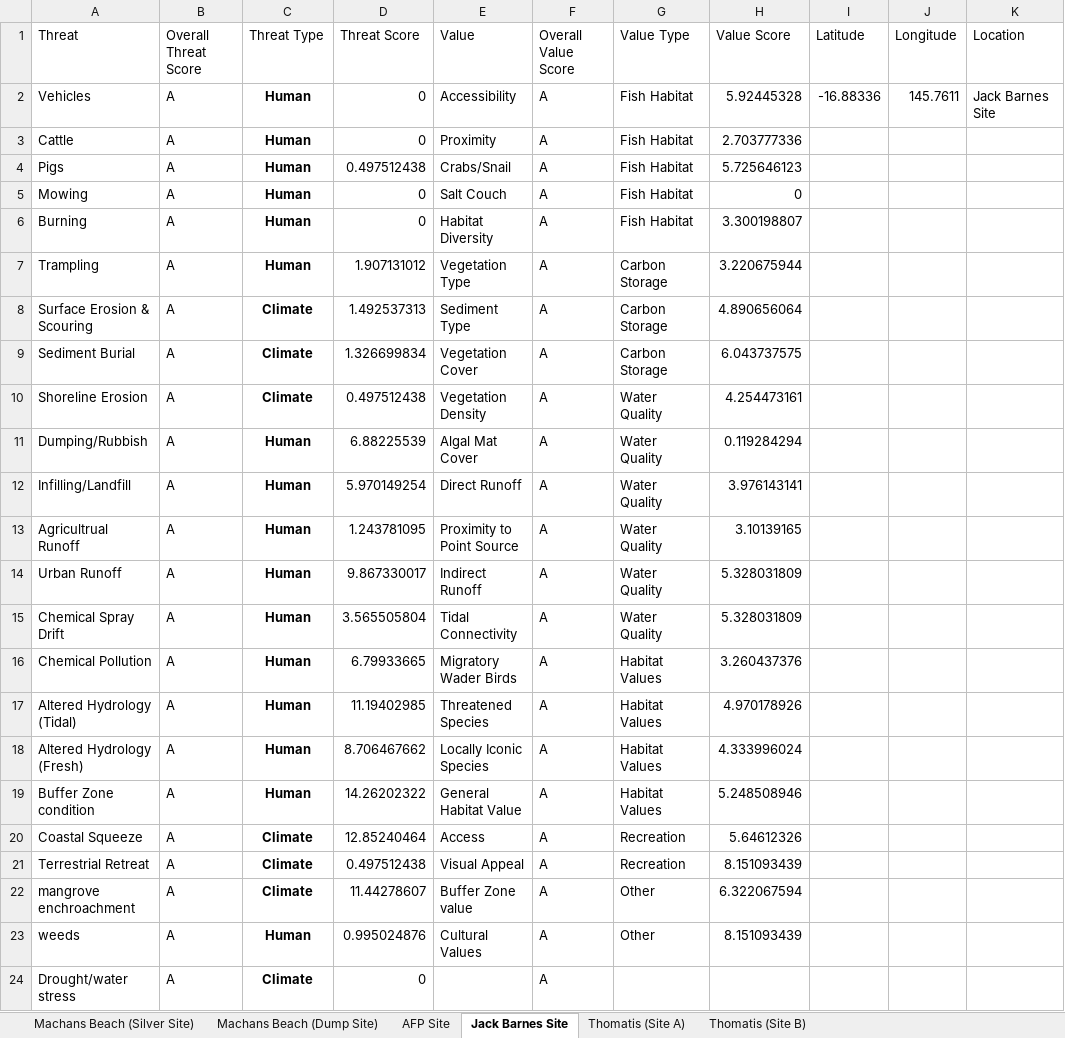
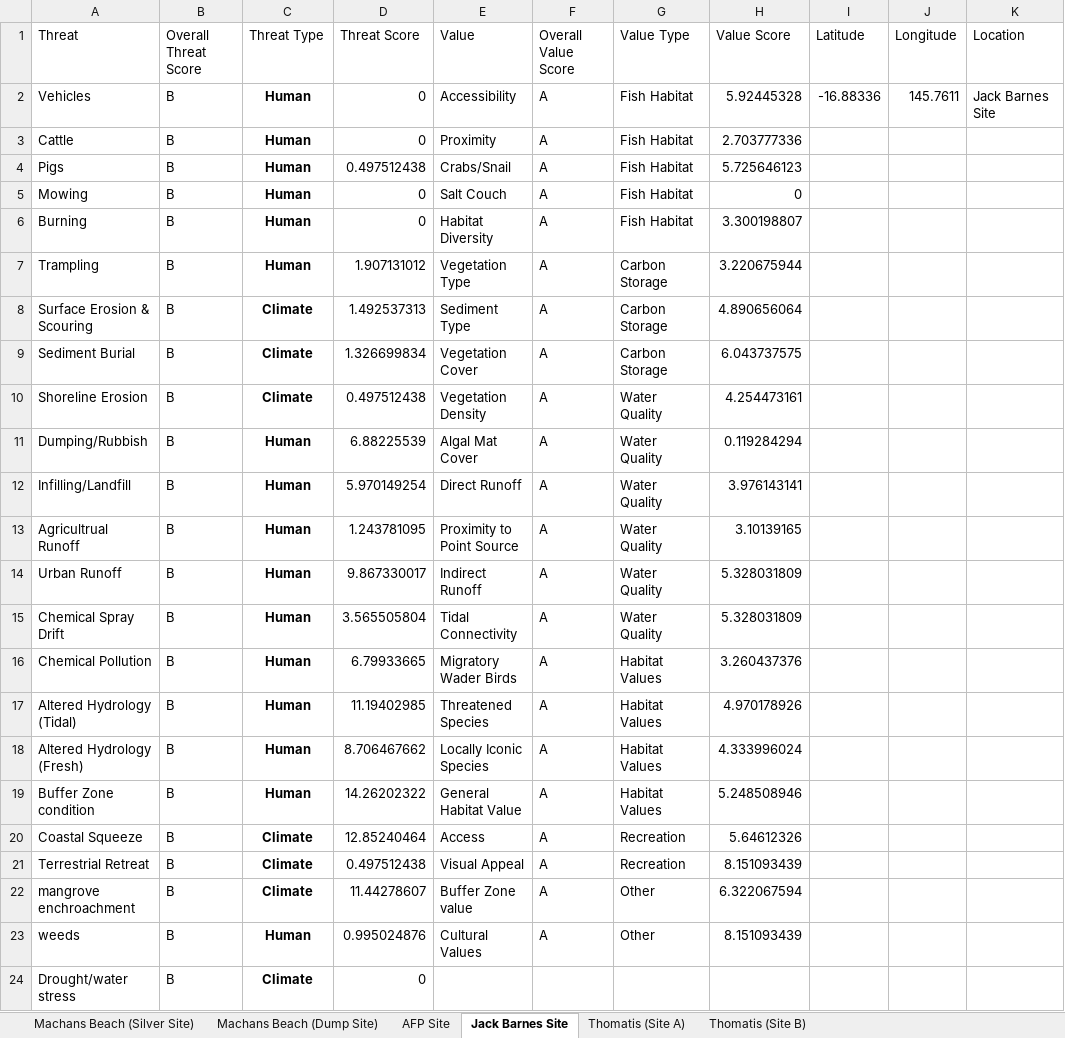
Before and after one commit to LucanSinclair/Saltmarsh-Savers, an Excel workbook: data/data_2024.xlsx, sheet Jack Barnes Site, drawn as a sheet; only a part is shown; values as stored, in another font and other column widths than the file's, no borders; the diff names each change by its address in the sheet, - before the commit and + after, or states it on an @@ line.

```diff
--- a/data/data_2024.xlsx (sheet Jack Barnes Site)
+++ b/data/data_2024.xlsx (sheet Jack Barnes Site)
-B2:B24 (Overall Threat Score): A
+B2:B24 (Overall Threat Score): B
-F24 (Overall Value Score): A
+F24 (Overall Value Score): (empty)
```
Also changed, not shown: sheet Thomatis (Site A), sheet Machans Beach (Dump Site), sheet Thomatis (Site B), sheet AFP Site, sheet Machans Beach (Silver Site), data/data_2023.xlsx, 18 other files.
